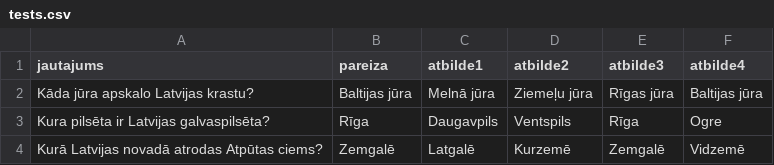
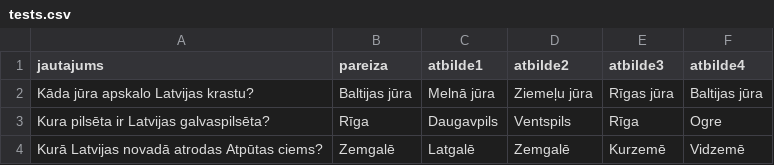
Before and after one commit to in24/ZinasanuParbaudesTests, a CSV file: dati/tests.csv, drawn as a sheet.

Commit message:
Update tests.csv

```diff
--- a/dati/tests.csv
+++ b/dati/tests.csv
@@ -3,2 +3,2 @@ Kāda jūra apskalo Latvijas krastu?; Baltijas jūra; Melnā jūra; Ziemeļu jū
 Kura pilsēta ir Latvijas galvaspilsēta?; Rīga; Daugavpils; Ventspils; Rīga; Ogre
-Kurā Latvijas novadā atrodas Atpūtas ciems?; Zemgalē; Latgalē; Kurzemē; Zemgalē; Vidzemē
+Kurā Latvijas novadā atrodas Atpūtas ciems?; Zemgalē; Latgalē; Zemgalē; Kurzemē; Vidzemē
```
